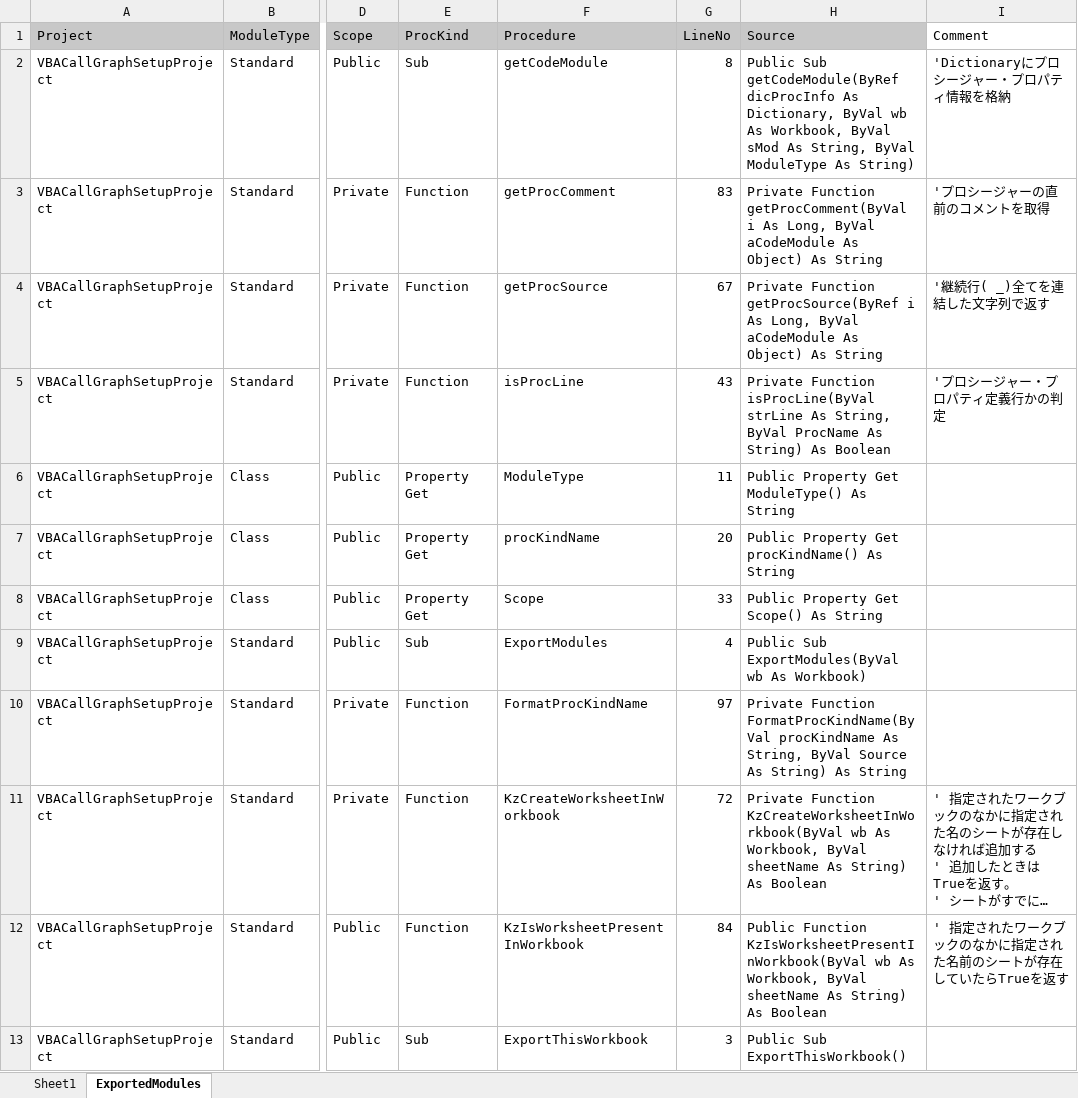
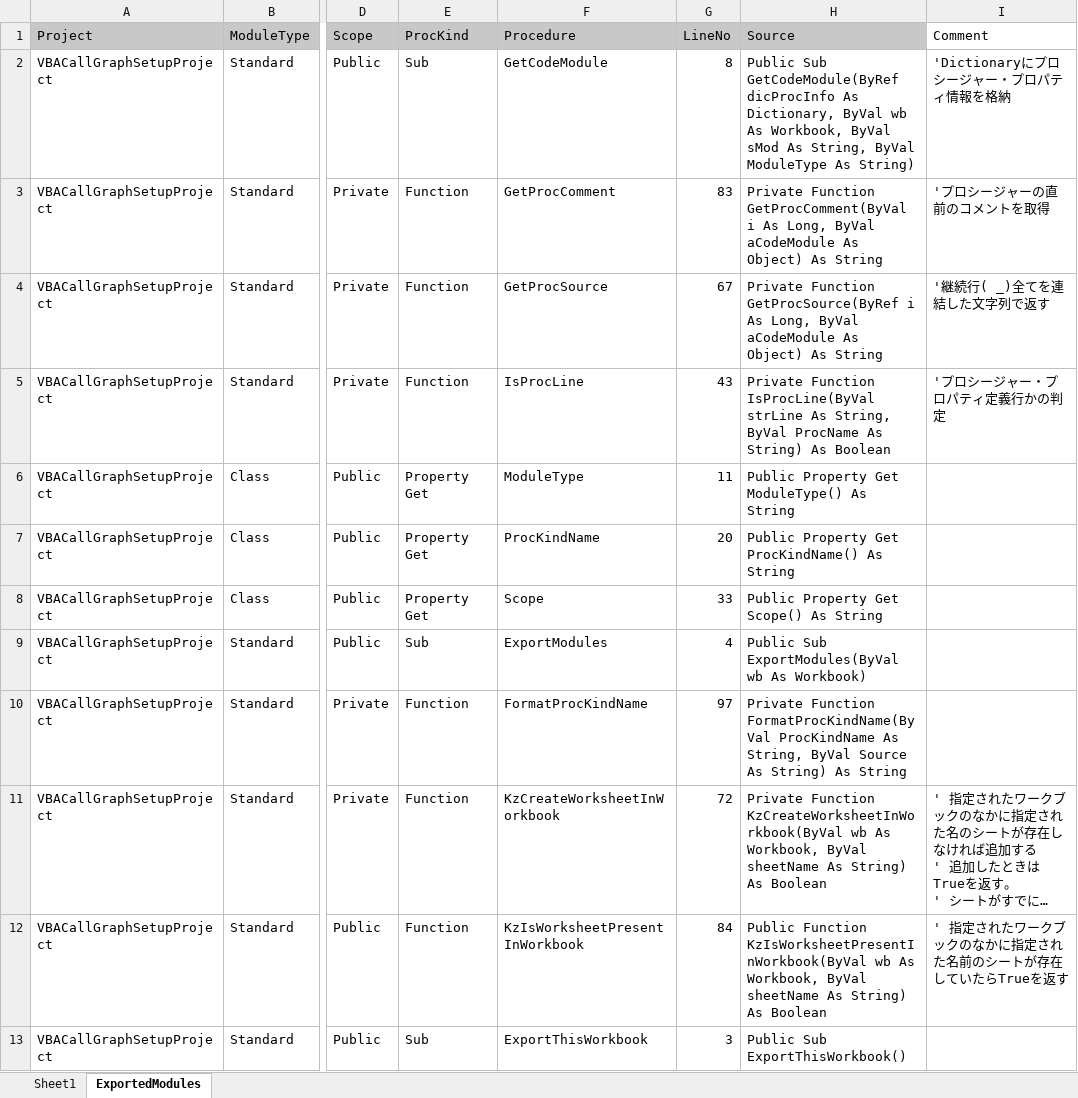
Before and after one commit to kazurayam/VBACallGraphSetup, an Excel workbook: office/VBACallGraphSetup.xlsm, sheet ExportedModules, drawn as a sheet; only a part is shown, gaps mark what is left out; long unchanged cells end in …; values as stored, in another font and other column widths than the file's, no borders; the diff names each change by its address in the sheet, - before the commit and + after, or states it on an @@ line.

Commit message:
#3 Pascal notation

```diff
--- a/office/VBACallGraphSetup.xlsm (sheet ExportedModules)
+++ b/office/VBACallGraphSetup.xlsm (sheet ExportedModules)
-F2 (Procedure): getCodeModule
+F2 (Procedure): GetCodeModule
-H2 (Source): Public Sub getCodeModule(ByRef dicProcInfo As…
+H2 (Source): Public Sub GetCodeModule(ByRef dicProcInfo As…
-F3 (Procedure): getProcComment
+F3 (Procedure): GetProcComment
-H3 (Source): Private Function getProcComment(ByVal i As…
+H3 (Source): Private Function GetProcComment(ByVal i As…
-F4 (Procedure): getProcSource
+F4 (Procedure): GetProcSource
-H4 (Source): Private Function getProcSource(ByRef i As…
+H4 (Source): Private Function GetProcSource(ByRef i As…
-F5 (Procedure): isProcLine
+F5 (Procedure): IsProcLine
-H5 (Source): Private Function isProcLine(ByVal strLine As…
+H5 (Source): Private Function IsProcLine(ByVal strLine As…
-F7 (Procedure): procKindName
+F7 (Procedure): ProcKindName
-H7 (Source): Public Property Get procKindName() As String
+H7 (Source): Public Property Get ProcKindName() As String
-H10 (Source): …Function FormatProcKindName(ByVal procKindName As String,…
+H10 (Source): …Function FormatProcKindName(ByVal ProcKindName As String,…
```
